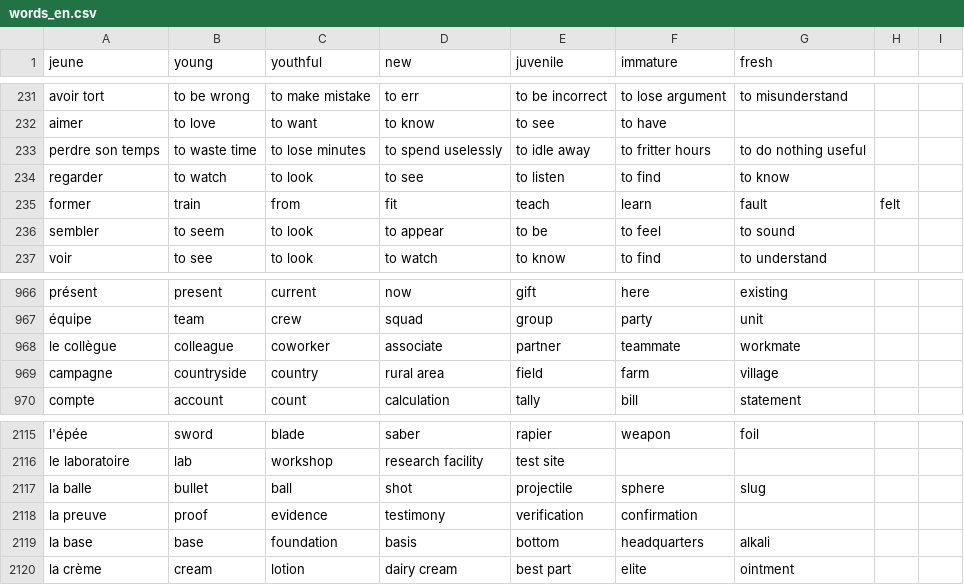
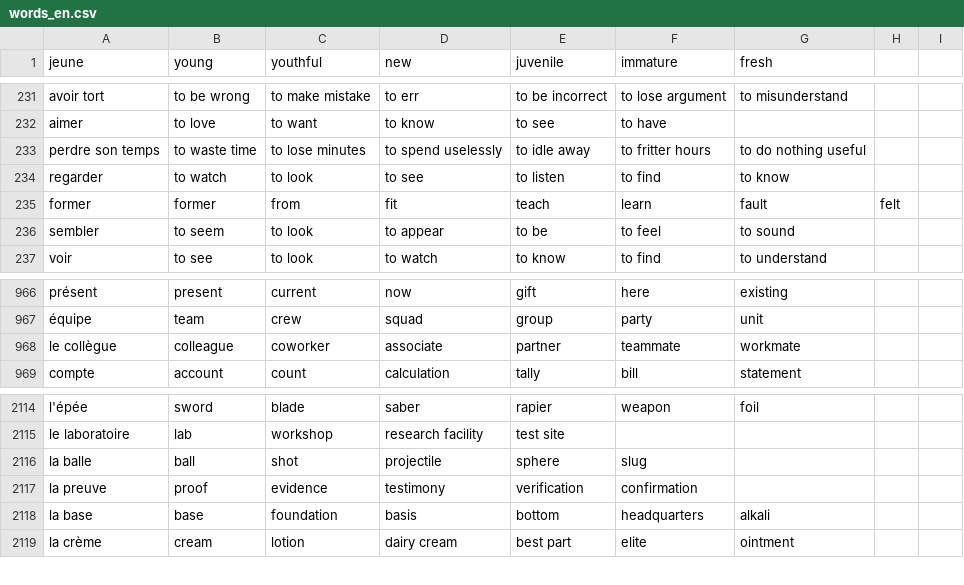
Before and after one commit to Socket-Net/fdi.mm, a CSV file: words_en.csv, drawn as a sheet; only a part is shown, gaps mark what is left out.

Commit message:
Update words_en.csv

```diff
--- a/words_en.csv
+++ b/words_en.csv
@@ -234,3 +234,3 @@ perdre son temps,to waste time,to lose minutes,to spend uselessly,to idle away,t
 regarder,to watch,to look,to see,to listen,to find,to know
-former,train,from,fit,teach,learn,fault,felt,
+former,former,from,fit,teach,learn,fault,felt,
 sembler,to seem,to look,to appear,to be,to feel,to sound
@@ -968,3 +968,2 @@ présent,present,current,now,gift,here,existing
 le collègue,colleague,coworker,associate,partner,teammate,workmate
-campagne,countryside,country,rural area,field,farm,village
 compte,account,count,calculation,tally,bill,statement
@@ -2116,3 +2115,3 @@ l'épée, sword, blade, saber, rapier, weapon, foil
 le laboratoire, lab, workshop, research facility, test site,
-la balle, bullet, ball, shot, projectile, sphere, slug
+la balle, ball, shot, projectile, sphere, slug
 la preuve, proof, evidence, testimony, verification, confirmation,
```
